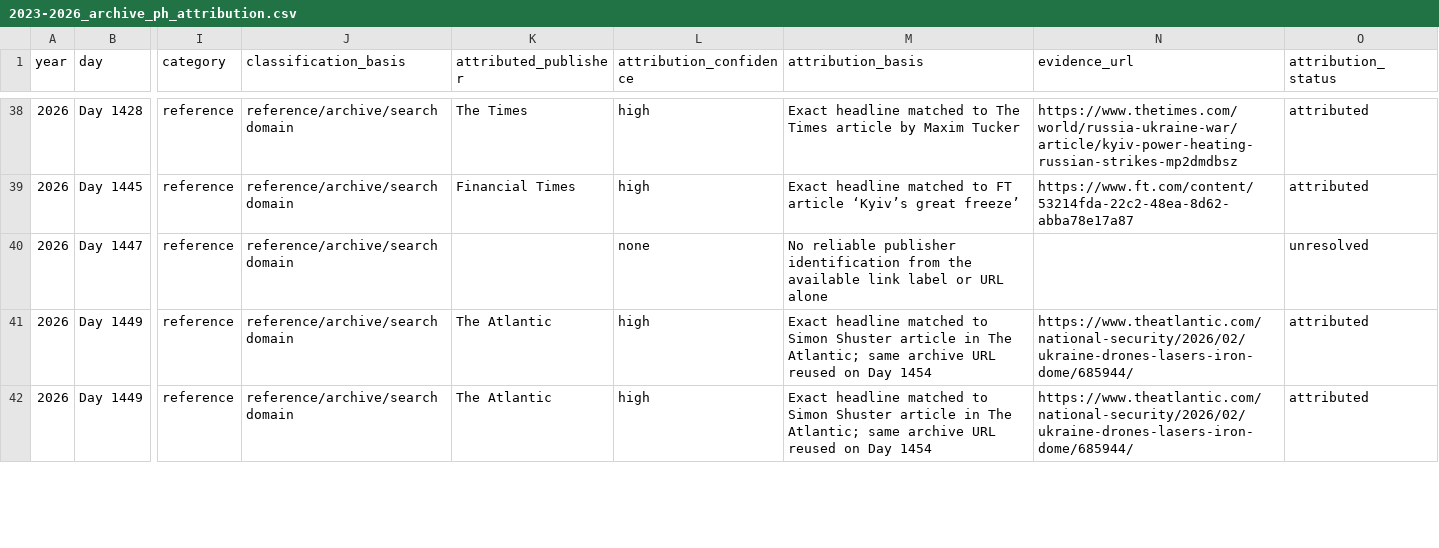
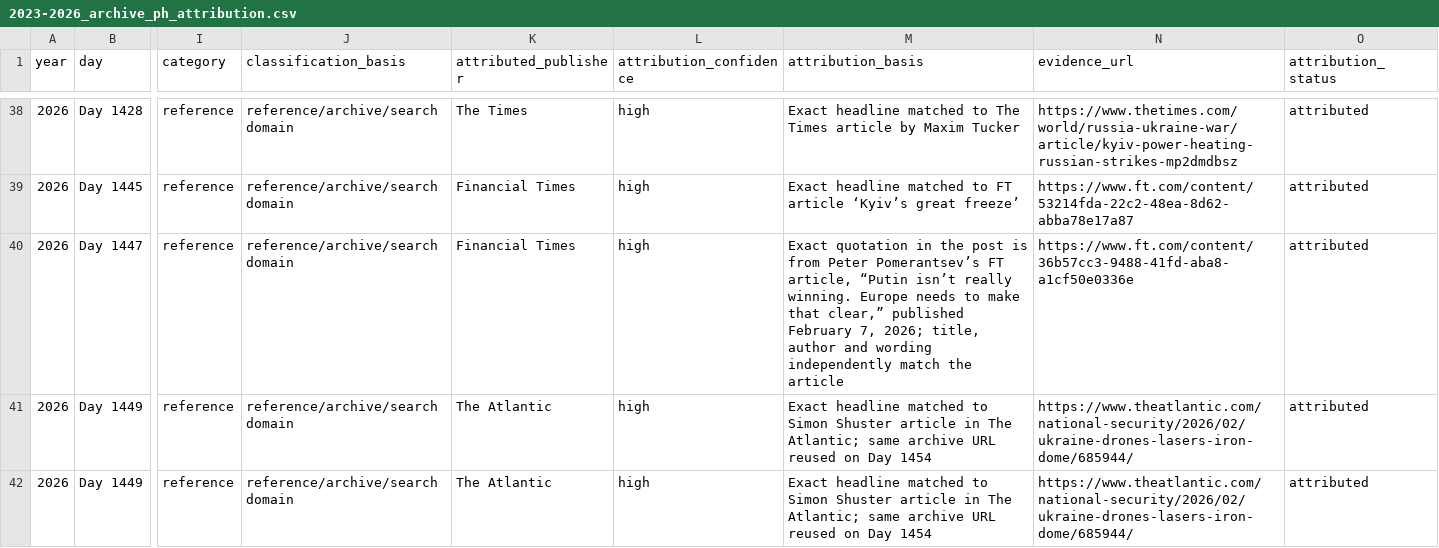
Before and after one commit to abdymok/substack_archive, a CSV file: working_set/2023-2026_archive_ph_attribution.csv, drawn as a sheet; only a part is shown, gaps mark what is left out; the diff names each change by its address in the sheet, - before the commit and + after, or states it on an @@ line.

Commit message:
Attribute Day 1447 Archive.ph source

```diff
--- a/working_set/2023-2026_archive_ph_attribution.csv
+++ b/working_set/2023-2026_archive_ph_attribution.csv
-K40 (attributed_publisher): (empty)
+K40 (attributed_publisher): Financial Times
-L40 (attribution_confidence): none
+L40 (attribution_confidence): high
-M40 (attribution_basis): No reliable publisher identification from the available link label or URL alone
+M40 (attribution_basis): Exact quotation in the post is from Peter Pomerantsev’s FT article, “Putin isn’t really winning. Europe needs to make that clear,” published February 7, 2026; title, author and wording independently match the article
-N40 (evidence_url): (empty)
+N40 (evidence_url): https://www.ft.com/content/36b57cc3-9488-41fd-aba8-a1cf50e0336e
-O40 (attribution_status): unresolved
+O40 (attribution_status): attributed
```
